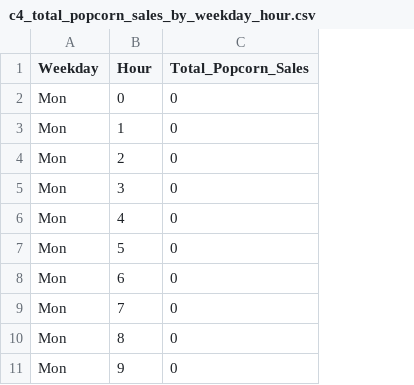
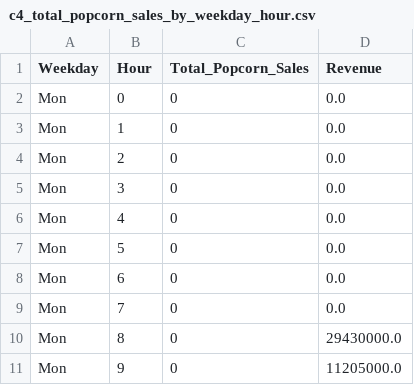
Before and after one commit to hdunq11/data_warehouse, a CSV file: output_data/c4_total_popcorn_sales_by_weekday_hour.csv, drawn as a sheet; only a part is shown; the diff names each change by its address in the sheet, - before the commit and + after, or states it on an @@ line.

```diff
--- a/output_data/c4_total_popcorn_sales_by_weekday_hour.csv
+++ b/output_data/c4_total_popcorn_sales_by_weekday_hour.csv
+column D (Revenue), rows 2-11: 0.0 | 0.0 | 0.0 | 0.0 | 0.0 | 0.0 | 0.0 | 0.0 | 29430000.0 | 11205000.0
```
Also changed, not shown: 3 other files.
